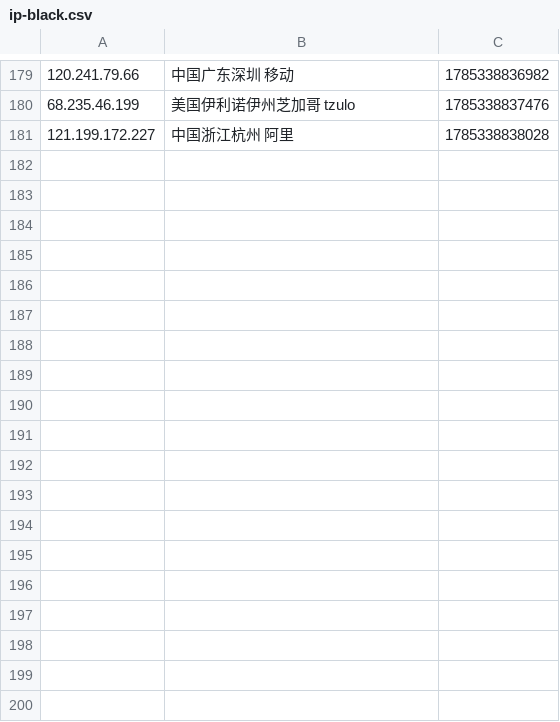
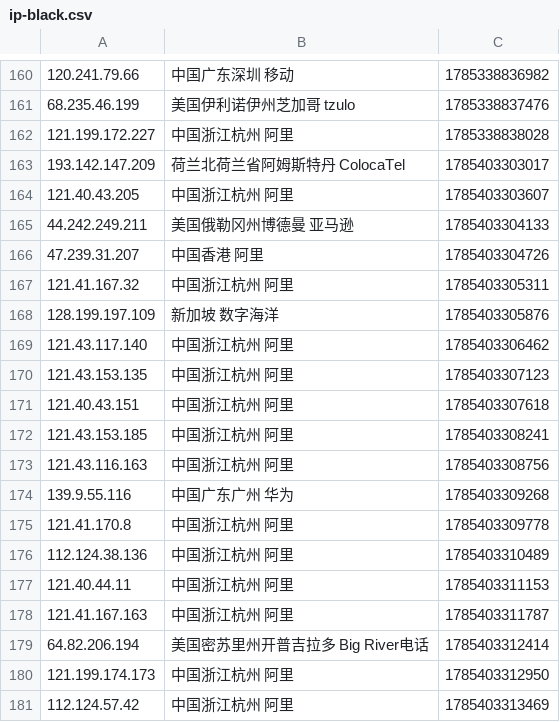
Before and after one commit to 4yop/4yop.github.io, a CSV file: data/ip-black/ip-black.csv, drawn as a sheet; only a part is shown, gaps mark what is left out; the diff covers the shown part only.

```diff
--- a/data/ip-black/ip-black.csv
+++ b/data/ip-black/ip-black.csv
@@ -181 +162,20 @@
 121.199.172.227,中国浙江杭州 阿里,1785338838028
+193.142.147.209,荷兰北荷兰省阿姆斯特丹 ColocaTel,1785403303017
+121.40.43.205,中国浙江杭州 阿里,1785403303607
+44.242.249.211,美国俄勒冈州博德曼 亚马逊,1785403304133
+47.239.31.207,中国香港 阿里,1785403304726
+121.41.167.32,中国浙江杭州 阿里,1785403305311
+128.199.197.109,新加坡 数字海洋,1785403305876
+121.43.117.140,中国浙江杭州 阿里,1785403306462
+121.43.153.135,中国浙江杭州 阿里,1785403307123
+121.40.43.151,中国浙江杭州 阿里,1785403307618
+121.43.153.185,中国浙江杭州 阿里,1785403308241
+121.43.116.163,中国浙江杭州 阿里,1785403308756
+139.9.55.116,中国广东广州 华为,1785403309268
+121.41.170.8,中国浙江杭州 阿里,1785403309778
+112.124.38.136,中国浙江杭州 阿里,1785403310489
+121.40.44.11,中国浙江杭州 阿里,1785403311153
+121.41.167.163,中国浙江杭州 阿里,1785403311787
+64.82.206.194,美国密苏里州开普吉拉多 Big River电话,1785403312414
+121.199.174.173,中国浙江杭州 阿里,1785403312950
+112.124.57.42,中国浙江杭州 阿里,1785403313469
```
Also changed, not shown: 19 removed rows elsewhere in this file, 15 other files.
